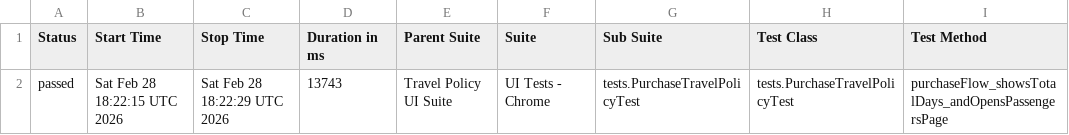
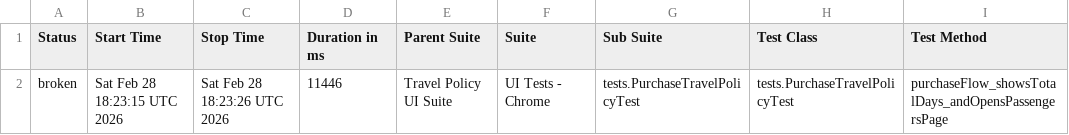
Before and after one commit to aviavi16/travel-policy-selenium-testng, a CSV file: data/suites.csv, drawn as a sheet; only a part is shown; the diff names each change by its address in the sheet, - before the commit and + after, or states it on an @@ line.

```diff
--- a/data/suites.csv
+++ b/data/suites.csv
-A2 (Status): passed
+A2 (Status): broken
-B2 (Start Time): Sat Feb 28 18:22:15 UTC 2026
+B2 (Start Time): Sat Feb 28 18:23:15 UTC 2026
-C2 (Stop Time): Sat Feb 28 18:22:29 UTC 2026
+C2 (Stop Time): Sat Feb 28 18:23:26 UTC 2026
-D2 (Duration in ms): 13743
+D2 (Duration in ms): 11446
```
Also changed, not shown: 24 other files.
